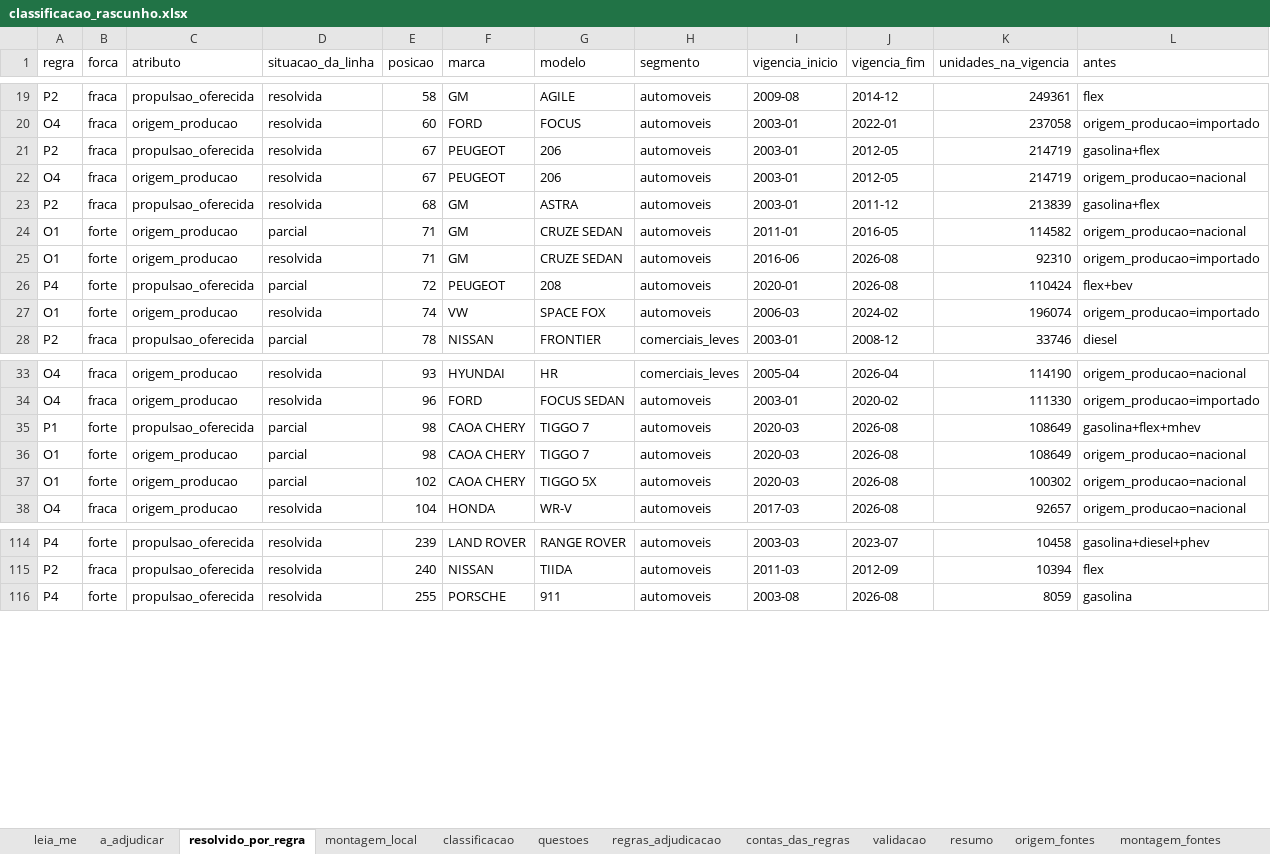
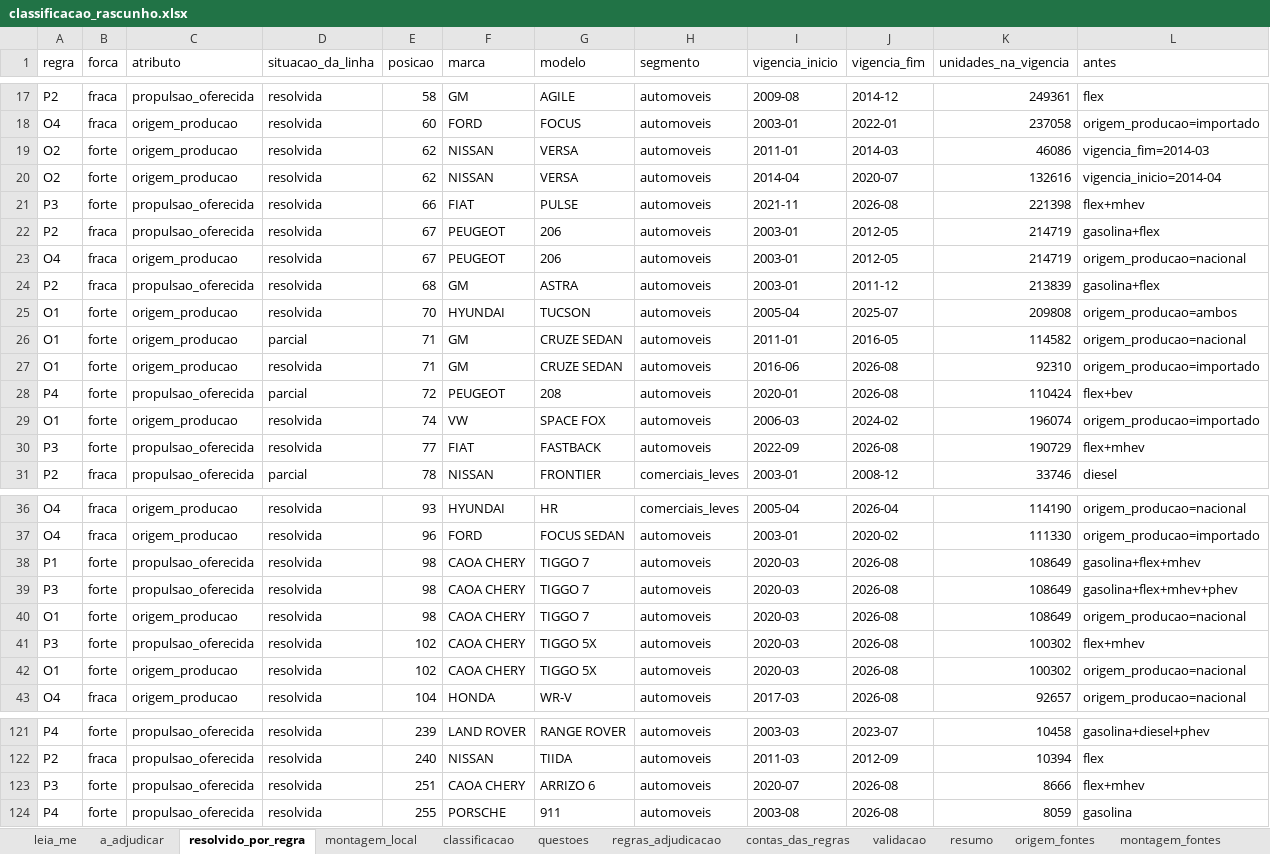
Before and after one commit to FranciscoArejano/Mercado-Automotivo, an Excel workbook: saidas/classificacao_rascunho.xlsx, sheet resolvido_por_regra, drawn as a sheet; only a part is shown, gaps mark what is left out; values as stored, in another font and other column widths than the file's, no borders; addresses are those after the commit; rows hold the shown columns only; the diff covers the shown part only; the diff names each change by its address in the sheet, - before the commit and + after, or states it on an @@ line.

```diff
--- a/saidas/classificacao_rascunho.xlsx (sheet resolvido_por_regra)
+++ b/saidas/classificacao_rascunho.xlsx (sheet resolvido_por_regra)
+row 19: O2 | forte | origem_producao | resolvida | 62 | NISSAN | VERSA | automoveis | 2011-01 | 2014-03 | 46086 | vigencia_fim=2014-03
+row 20: O2 | forte | origem_producao | resolvida | 62 | NISSAN | VERSA | automoveis | 2014-04 | 2020-07 | 132616 | vigencia_inicio=2014-04
+row 21: P3 | forte | propulsao_oferecida | resolvida | 66 | FIAT | PULSE | automoveis | 2021-11 | 2026-08 | 221398 | flex+mhev
+row 25: O1 | forte | origem_producao | resolvida | 70 | HYUNDAI | TUCSON | automoveis | 2005-04 | 2025-07 | 209808 | origem_producao=ambos
+row 30: P3 | forte | propulsao_oferecida | resolvida | 77 | FIAT | FASTBACK | automoveis | 2022-09 | 2026-08 | 190729 | flex+mhev
-D38 (situacao_da_linha): parcial
+D38 (situacao_da_linha): resolvida
+row 39: P3 | forte | propulsao_oferecida | resolvida | 98 | CAOA CHERY | TIGGO 7 | automoveis | 2020-03 | 2026-08 | 108649 | gasolina+flex+mhev+phev
-D40 (situacao_da_linha): parcial
+D40 (situacao_da_linha): resolvida
+row 41: P3 | forte | propulsao_oferecida | resolvida | 102 | CAOA CHERY | TIGGO 5X | automoveis | 2020-03 | 2026-08 | 100302 | flex+mhev
-D42 (situacao_da_linha): parcial
+D42 (situacao_da_linha): resolvida
+row 123: P3 | forte | propulsao_oferecida | resolvida | 251 | CAOA CHERY | ARRIZO 6 | automoveis | 2020-07 | 2026-08 | 8666 | flex+mhev
```
Also changed, not shown: 3 added rows, 2 removed rows and 10 edited cells elsewhere in this sheet, sheet a_adjudicar, sheet classificacao, sheet origem_fontes, sheet contas_das_regras, sheet validacao, sheet tipo_fonte_dominio, 1 more sheet, 20 other files.
